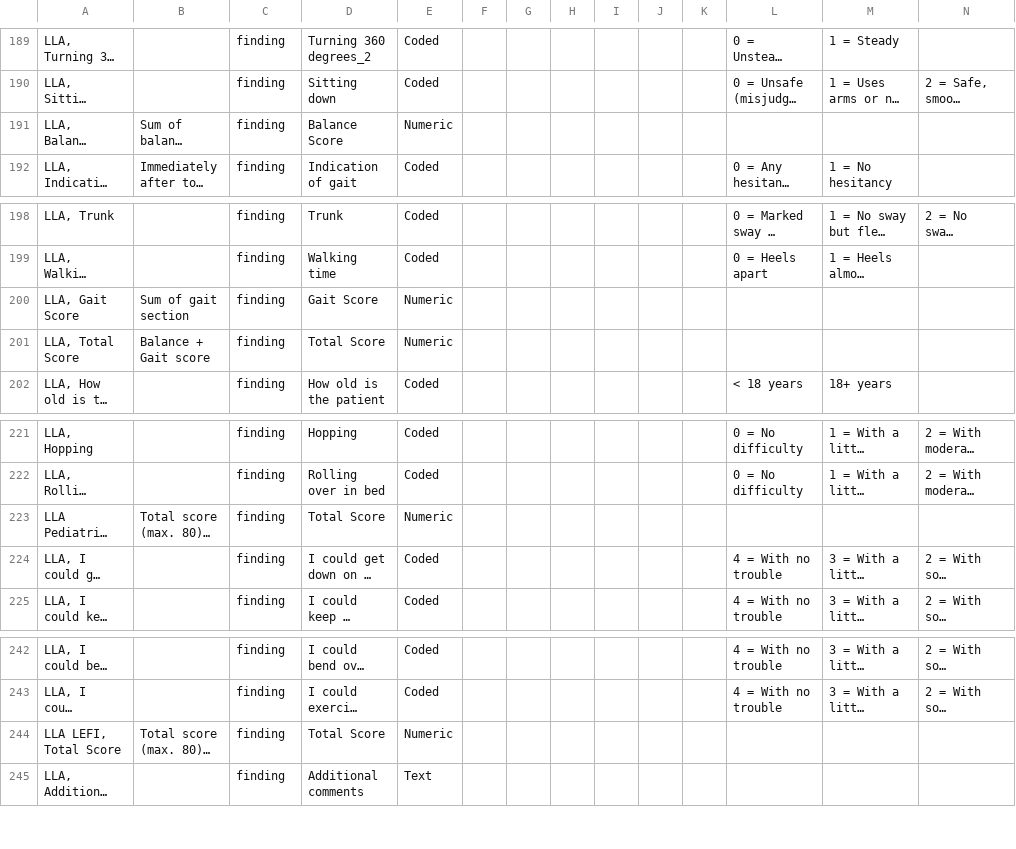
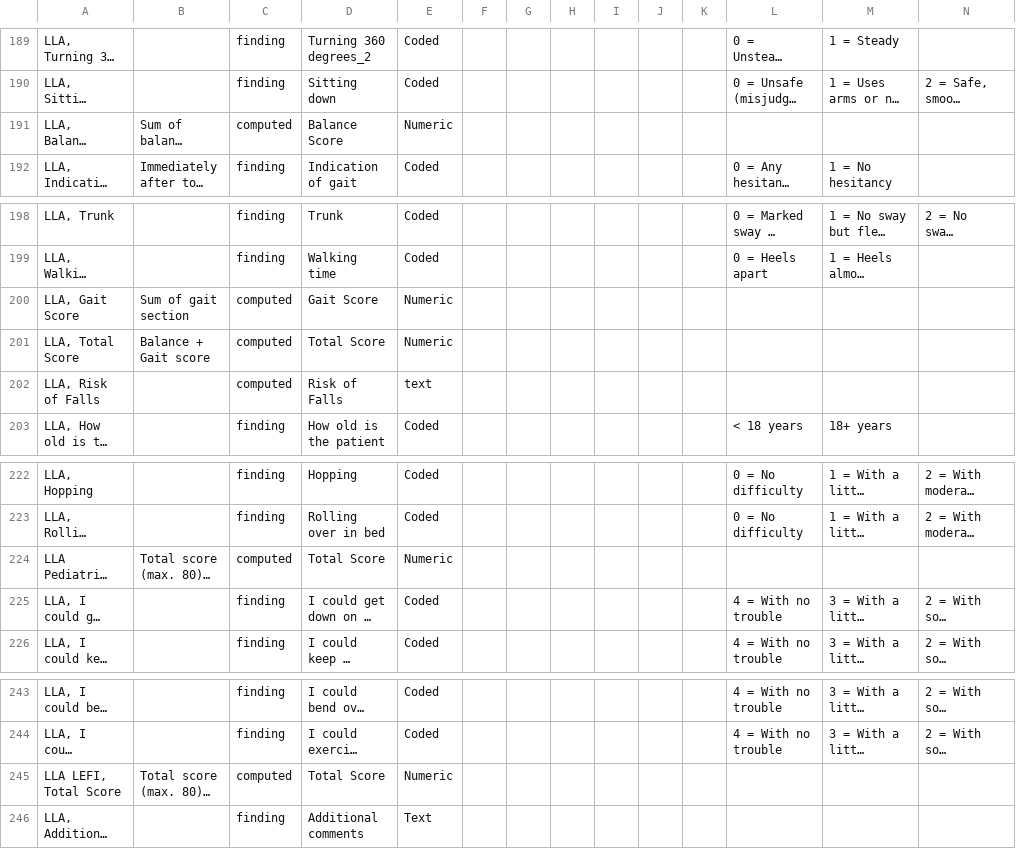
Before and after one commit to trodriguezmsf/amman-config, a CSV file: openmrs/ammancsv/release3.4/Conceptslla.csv, drawn as a sheet; only a part is shown, gaps mark what is left out; long unchanged cells end in …; addresses are those after the commit; rows hold the shown columns only; the diff names each change by its address in the sheet, - before the commit and + after, or states it on an @@ line.

Commit message:
Mahesh | #600 | Modification of Concepts class to computed from finding for the calculated concepts

```diff
--- a/openmrs/ammancsv/release3.4/Conceptslla.csv
+++ b/openmrs/ammancsv/release3.4/Conceptslla.csv
-C191: finding
+C191: computed
-C200:C201: finding
+C200:C201: computed
+row 202: LLA, Risk of Falls |  | computed | Risk of Falls | text
-C224: finding
+C224: computed
-C245: finding
+C245: computed
```
Also changed, not shown: openmrs/ammancsv/release3.4/Conceptsmax.csv, openmrs/ammancsv/release3.4/conceptssets_lla.csv, 1 other file.
